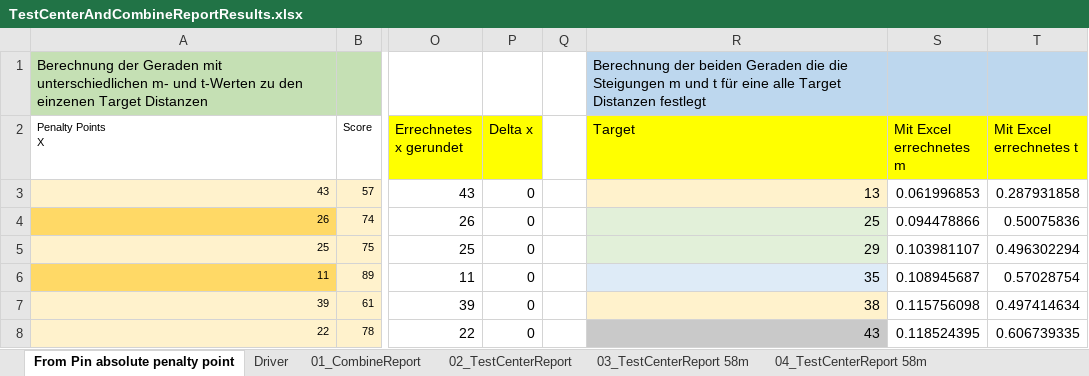
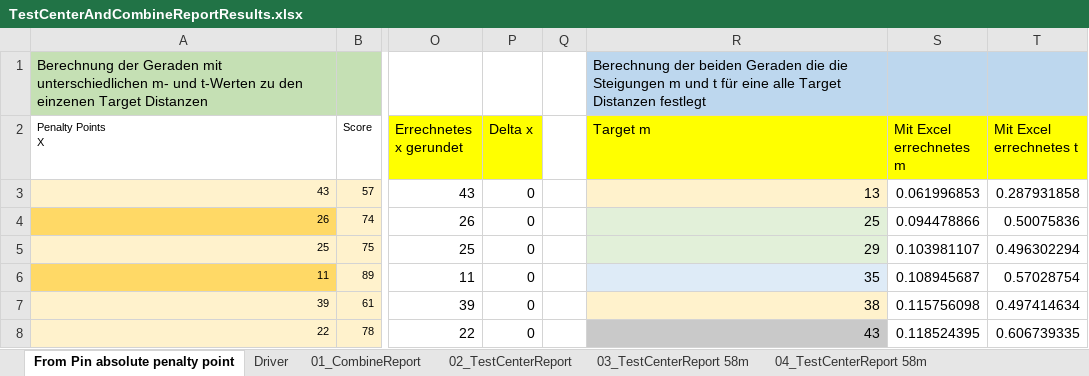
Before and after one commit to christianrehn/CombineTest, an Excel workbook: TrackmanData/TestCenterAndCombineReportResults.xlsx, sheet From Pin absolute penalty point, drawn as a sheet; only a part is shown, gaps mark what is left out; values as stored, in another font and other column widths than the file's, no borders; charts and pictures not drawn; the diff names each change by its address in the sheet, - before the commit and + after, or states it on an @@ line.

```diff
--- a/TrackmanData/TestCenterAndCombineReportResults.xlsx (sheet From Pin absolute penalty point)
+++ b/TrackmanData/TestCenterAndCombineReportResults.xlsx (sheet From Pin absolute penalty point)
-R2: Target
+R2: Target m
```
Also changed, not shown: charts or pictures, 3 other files.
